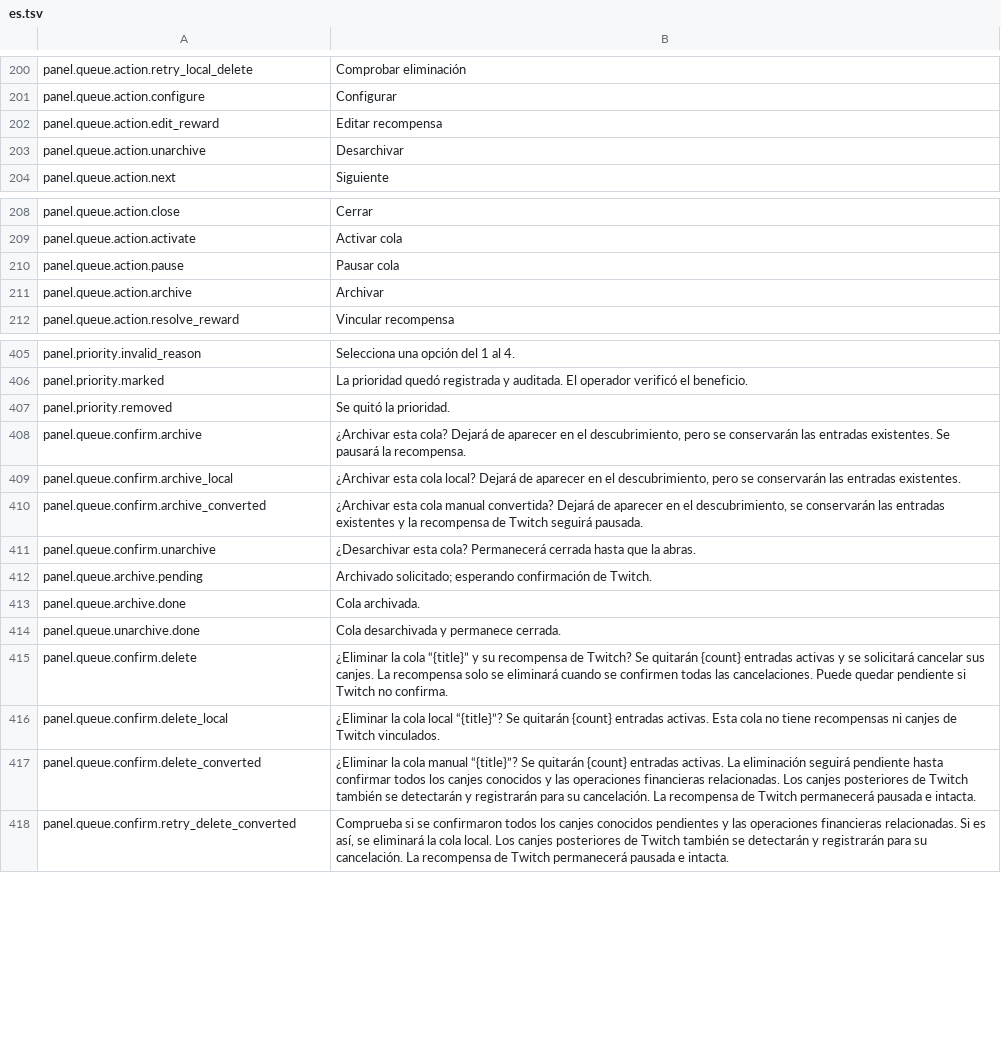
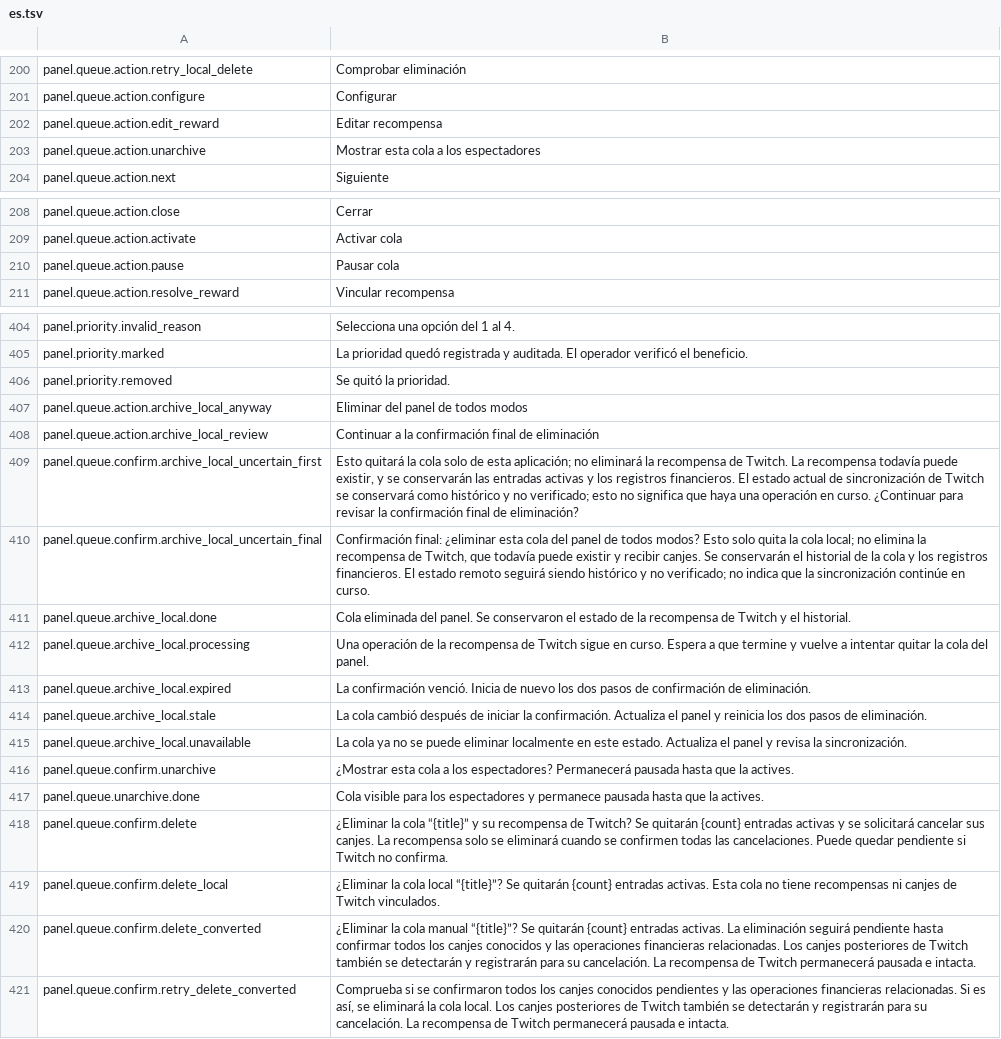
Before and after one commit to gustavo8000br/subarushogun_gi_twich_bot, a TSV file: apps/web/localization/catalogs/panel/es.tsv, drawn as a sheet; only a part is shown, gaps mark what is left out.

Commit message:
fix(OPS-11): resolve queue operation regressions

```diff
--- a/apps/web/localization/catalogs/panel/es.tsv
+++ b/apps/web/localization/catalogs/panel/es.tsv
@@ -202,3 +202,3 @@ panel.queue.action.configure	Configurar
 panel.queue.action.edit_reward	Editar recompensa
-panel.queue.action.unarchive	Desarchivar
+panel.queue.action.unarchive	Mostrar esta cola a los espectadores
 panel.queue.action.next	Siguiente
@@ -210,3 +210,2 @@ panel.queue.action.activate	Activar cola
 panel.queue.action.pause	Pausar cola
-panel.queue.action.archive	Archivar
 panel.queue.action.resolve_reward	Vincular recompensa
@@ -407,9 +406,13 @@ panel.priority.marked	La prioridad quedó registrada y auditada. El operador ver
 panel.priority.removed	Se quitó la prioridad.
-panel.queue.confirm.archive	¿Archivar esta cola? Dejará de aparecer en el descubrimiento, pero se conservarán las entradas existentes. Se pausará la recompensa.
-panel.queue.confirm.archive_local	¿Archivar esta cola local? Dejará de aparecer en el descubrimiento, pero se conservarán las entradas existentes.
-panel.queue.confirm.archive_converted	¿Archivar esta cola manual convertida? Dejará de aparecer en el descubrimiento, se conservarán las entradas existentes y la recompensa de Twitch seguirá pausada.
-panel.queue.confirm.unarchive	¿Desarchivar esta cola? Permanecerá cerrada hasta que la abras.
-panel.queue.archive.pending	Archivado solicitado; esperando confirmación de Twitch.
-panel.queue.archive.done	Cola archivada.
-panel.queue.unarchive.done	Cola desarchivada y permanece cerrada.
+panel.queue.action.archive_local_anyway	Eliminar del panel de todos modos
+panel.queue.action.archive_local_review	Continuar a la confirmación final de eliminación
+panel.queue.confirm.archive_local_uncertain_first	Esto quitará la cola solo de esta aplicación; no eliminará la recompensa de Twitch. La recompensa todavía puede existir, y se conservarán las entradas activas y los registros financieros. El estado actual de sincronización de Twitch se conservará como histórico y no verificado; esto no significa que haya una operación en curso. ¿Continuar para revisar la confirmación final de eliminación?
+panel.queue.confirm.archive_local_uncertain_final	Confirmación final: ¿eliminar esta cola del panel de todos modos? Esto solo quita la cola local; no elimina la recompensa de Twitch, que todavía puede existir y recibir canjes. Se conservarán el historial de la cola y los registros financieros. El estado remoto seguirá siendo histórico y no verificado; no indica que la sincronización continúe en curso.
+panel.queue.archive_local.done	Cola eliminada del panel. Se conservaron el estado de la recompensa de Twitch y el historial.
+panel.queue.archive_local.processing	Una operación de la recompensa de Twitch sigue en curso. Espera a que termine y vuelve a intentar quitar la cola del panel.
+panel.queue.archive_local.expired	La confirmación venció. Inicia de nuevo los dos pasos de confirmación de eliminación.
+panel.queue.archive_local.stale	La cola cambió después de iniciar la confirmación. Actualiza el panel y reinicia los dos pasos de eliminación.
+panel.queue.archive_local.unavailable	La cola ya no se puede eliminar localmente en este estado. Actualiza el panel y revisa la sincronización.
+panel.queue.confirm.unarchive	¿Mostrar esta cola a los espectadores? Permanecerá pausada hasta que la actives.
+panel.queue.unarchive.done	Cola visible para los espectadores y permanece pausada hasta que la actives.
 panel.queue.confirm.delete	¿Eliminar la cola “{title}” y su recompensa de Twitch? Se quitarán {count} entradas activas y se solicitará cancelar sus canjes. La recompensa solo se eliminará cuando se confirmen todas las cancelaciones. Puede quedar pendiente si Twitch no confirma.
```
Also changed, not shown: apps/web/localization/catalogs/chat/en.tsv, apps/web/localization/catalogs/chat/es.tsv, 45 other files.
